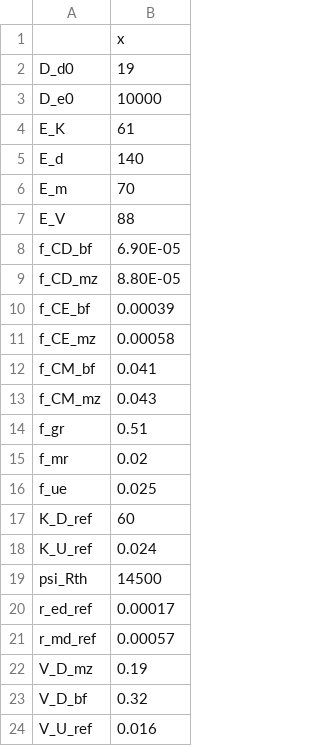
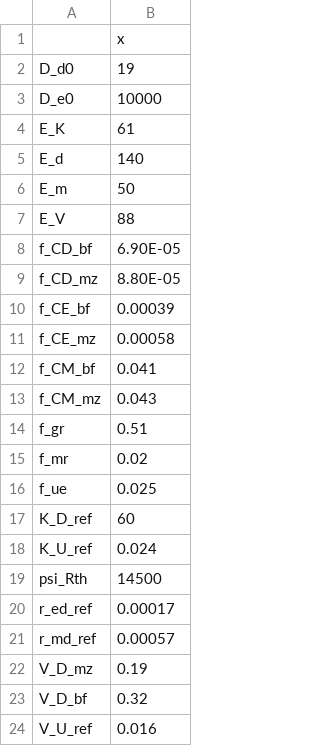
Before and after one commit to femoyano/TempMoistExp, a CSV file: parsets/pars_0101-2315_Em2dif.csv, drawn as a sheet.

```diff
--- a/parsets/pars_0101-2315_Em2dif.csv
+++ b/parsets/pars_0101-2315_Em2dif.csv
@@ -5,3 +5,3 @@ E_K,61
 E_d,140
-E_m,70
+E_m,50
 E_V,88
```
Also changed, not shown: 7 other files.
